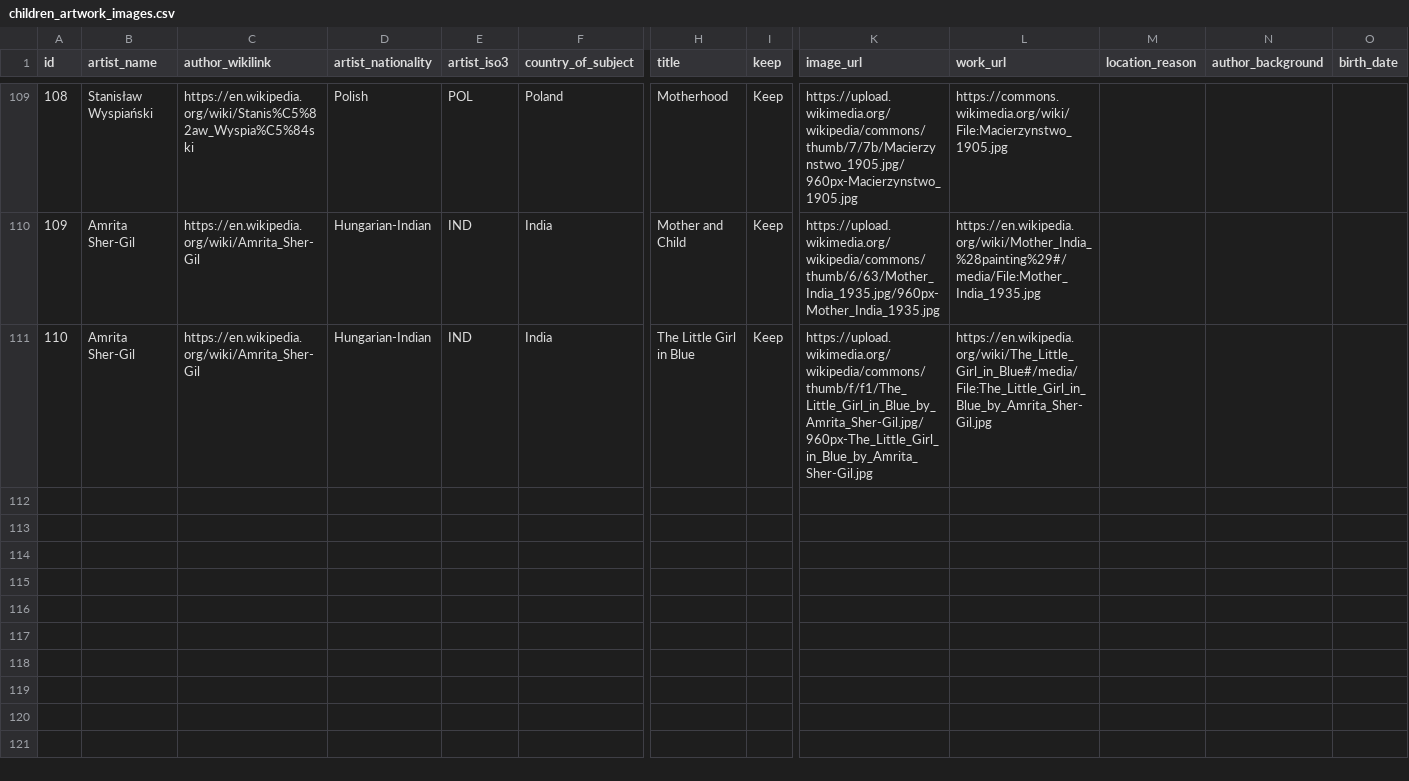
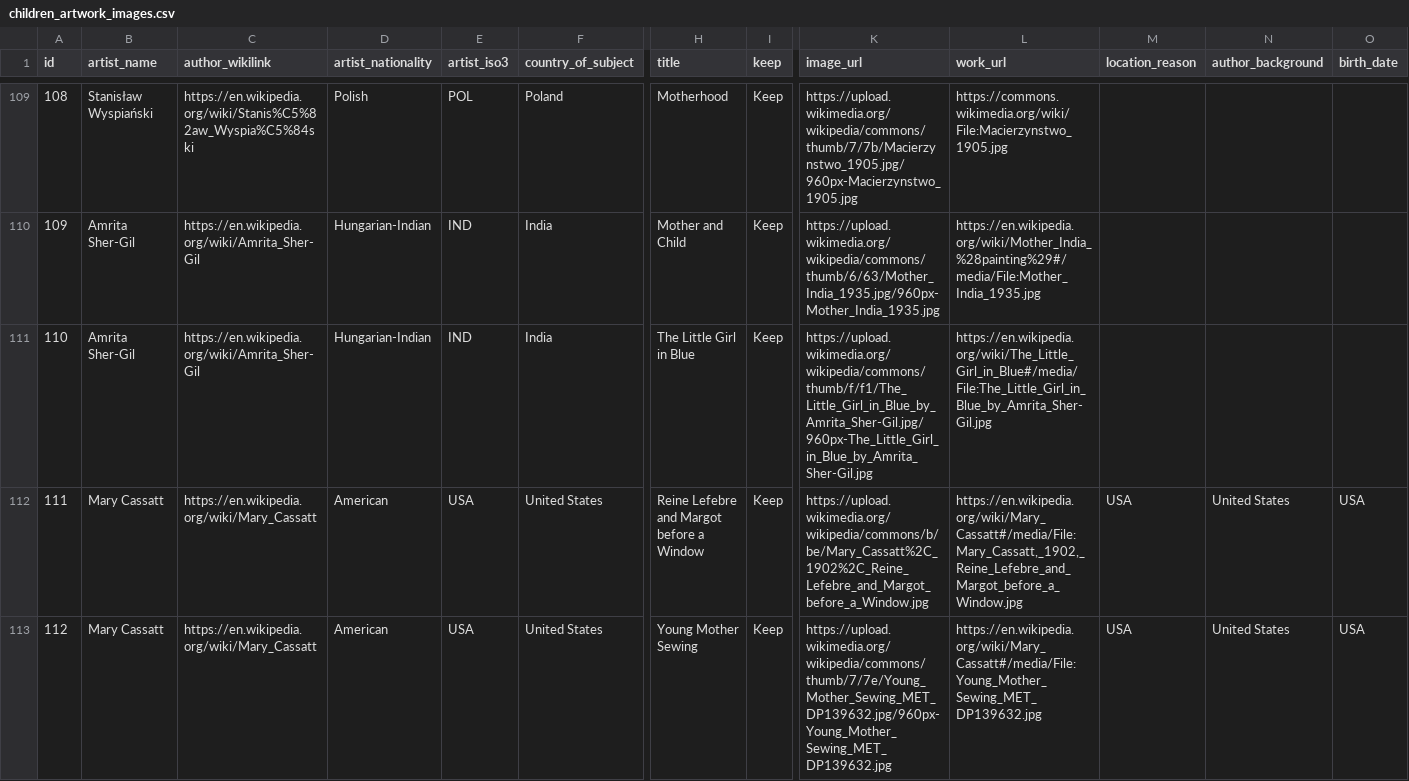
Before and after one commit to Marjolein9/art_map, a CSV file: backend/data/exports/children_artwork_images.csv, drawn as a sheet; only a part is shown, gaps mark what is left out; rows hold the shown columns only; the diff names each change by its address in the sheet, - before the commit and + after, or states it on an @@ line.

```diff
--- a/backend/data/exports/children_artwork_images.csv
+++ b/backend/data/exports/children_artwork_images.csv
+row 112: 111 | Mary Cassatt | https://en.wikipedia.org/wiki/Mary_Cassatt | American | USA | United States | Reine Lefebre and Margot before a Window | Keep | https://upload.wikimedia.org/wikipedia/commons/b/be/Mary_Cassatt%2C_1902%2C_Reine_Lefebre_and_Margot_before_a_Window.jpg | https://en.wikipedia.org/wiki/Mary_Cassatt#/media/File:Mary_Cassatt,_1902,_Reine_Lefebre_and_Margot_before_a_Window.jpg | USA | United States | USA
+row 113: 112 | Mary Cassatt | https://en.wikipedia.org/wiki/Mary_Cassatt | American | USA | United States | Young Mother Sewing | Keep | https://upload.wikimedia.org/wikipedia/commons/thumb/7/7e/Young_Mother_Sewing_MET_DP139632.jpg/960px-Young_Mother_Sewing_MET_DP139632.jpg | https://en.wikipedia.org/wiki/Mary_Cassatt#/media/File:Young_Mother_Sewing_MET_DP139632.jpg | USA | United States | USA
```
Also changed, not shown: backend/data/artwork_final.csv, 2 other files.
